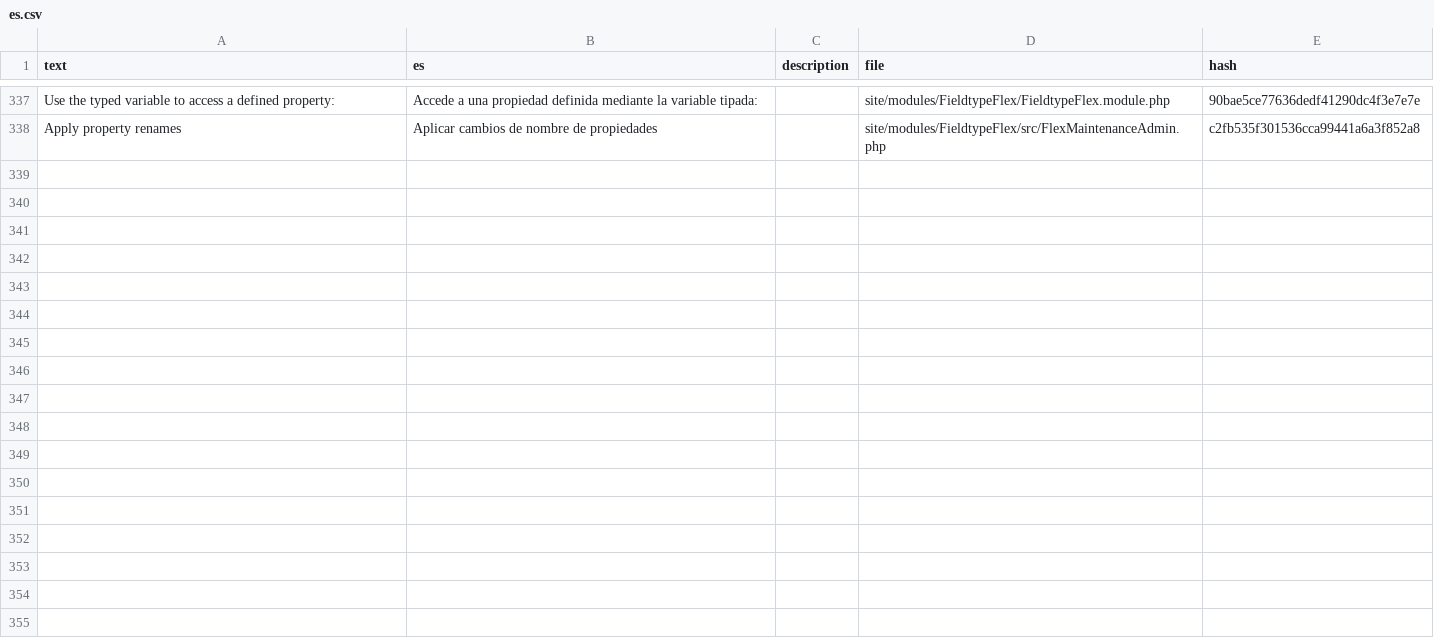
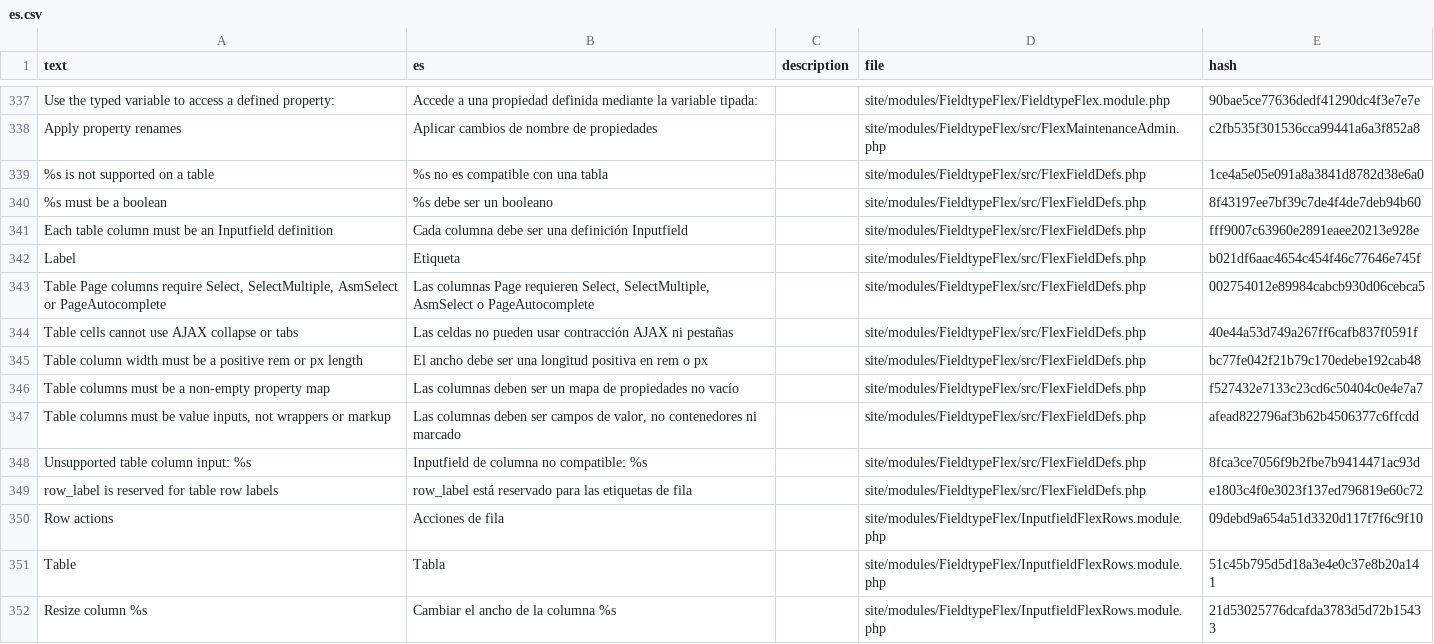
Before and after one commit to phlppschrr/FieldtypeFlex, a CSV file: languages/es.csv, drawn as a sheet; only a part is shown, gaps mark what is left out.

```diff
--- a/languages/es.csv
+++ b/languages/es.csv
@@ -338 +338,15 @@ Use the typed variable to access a defined property:,Accede a una propiedad defi
 Apply property renames,Aplicar cambios de nombre de propiedades,,site/modules/FieldtypeFlex/src/FlexMaintenanceAdmin.php,c2fb535f301536cca99441a6a3f852a8
+%s is not supported on a table,%s no es compatible con una tabla,,site/modules/FieldtypeFlex/src/FlexFieldDefs.php,1ce4a5e05e091a8a3841d8782d38e6a0
+%s must be a boolean,%s debe ser un booleano,,site/modules/FieldtypeFlex/src/FlexFieldDefs.php,8f43197ee7bf39c7de4f4de7deb94b60
+Each table column must be an Inputfield definition,Cada columna debe ser una definición Inputfield,,site/modules/FieldtypeFlex/src/FlexFieldDefs.php,fff9007c63960e2891eaee20213e928e
+Label,Etiqueta,,site/modules/FieldtypeFlex/src/FlexFieldDefs.php,b021df6aac4654c454f46c77646e745f
+"Table Page columns require Select, SelectMultiple, AsmSelect or PageAutocomplete","Las columnas Page requieren Select, SelectMultiple, AsmSelect o PageAutocomplete",,site/modules/FieldtypeFlex/src/FlexFieldDefs.php,002754012e89984cabcb930d06cebca5
+Table cells cannot use AJAX collapse or tabs,Las celdas no pueden usar contracción AJAX ni pestañas,,site/modules/FieldtypeFlex/src/FlexFieldDefs.php,40e44a53d749a267ff6cafb837f0591f
+Table column width must be a positive rem or px length,El ancho debe ser una longitud positiva en rem o px,,site/modules/FieldtypeFlex/src/FlexFieldDefs.php,bc77fe042f21b79c170edebe192cab48
+Table columns must be a non-empty property map,Las columnas deben ser un mapa de propiedades no vacío,,site/modules/FieldtypeFlex/src/FlexFieldDefs.php,f527432e7133c23cd6c50404c0e4e7a7
+"Table columns must be value inputs, not wrappers or markup","Las columnas deben ser campos de valor, no contenedores ni marcado",,site/modules/FieldtypeFlex/src/FlexFieldDefs.php,afead822796af3b62b4506377c6ffcdd
+Unsupported table column input: %s,Inputfield de columna no compatible: %s,,site/modules/FieldtypeFlex/src/FlexFieldDefs.php,8fca3ce7056f9b2fbe7b9414471ac93d
+row_label is reserved for table row labels,row_label está reservado para las etiquetas de fila,,site/modules/FieldtypeFlex/src/FlexFieldDefs.php,e1803c4f0e3023f137ed796819e60c72
+Row actions,Acciones de fila,,site/modules/FieldtypeFlex/InputfieldFlexRows.module.php,09debd9a654a51d3320d117f7f6c9f10
+Table,Tabla,,site/modules/FieldtypeFlex/InputfieldFlexRows.module.php,51c45b795d5d18a3e4e0c37e8b20a141
+Resize column %s,Cambiar el ancho de la columna %s,,site/modules/FieldtypeFlex/InputfieldFlexRows.module.php,21d53025776dcafda3783d5d72b15433
```
Also changed, not shown: languages/de.csv, languages/fr.csv, 24 other files.
